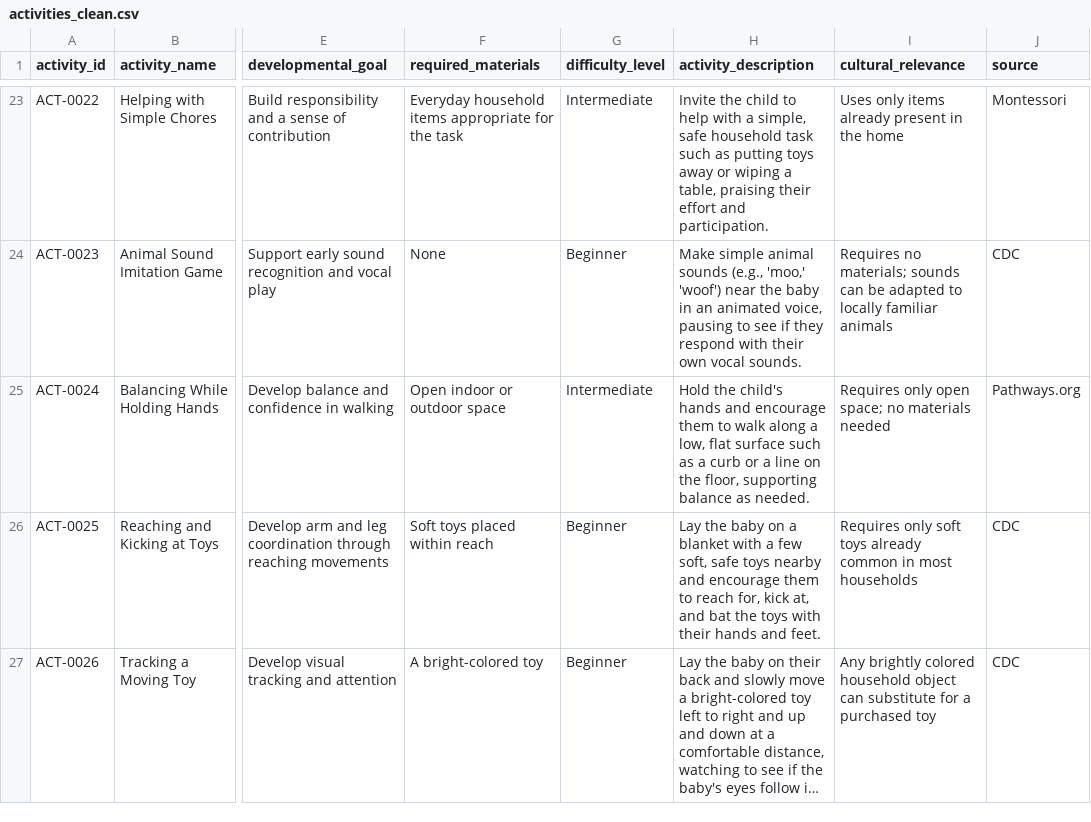
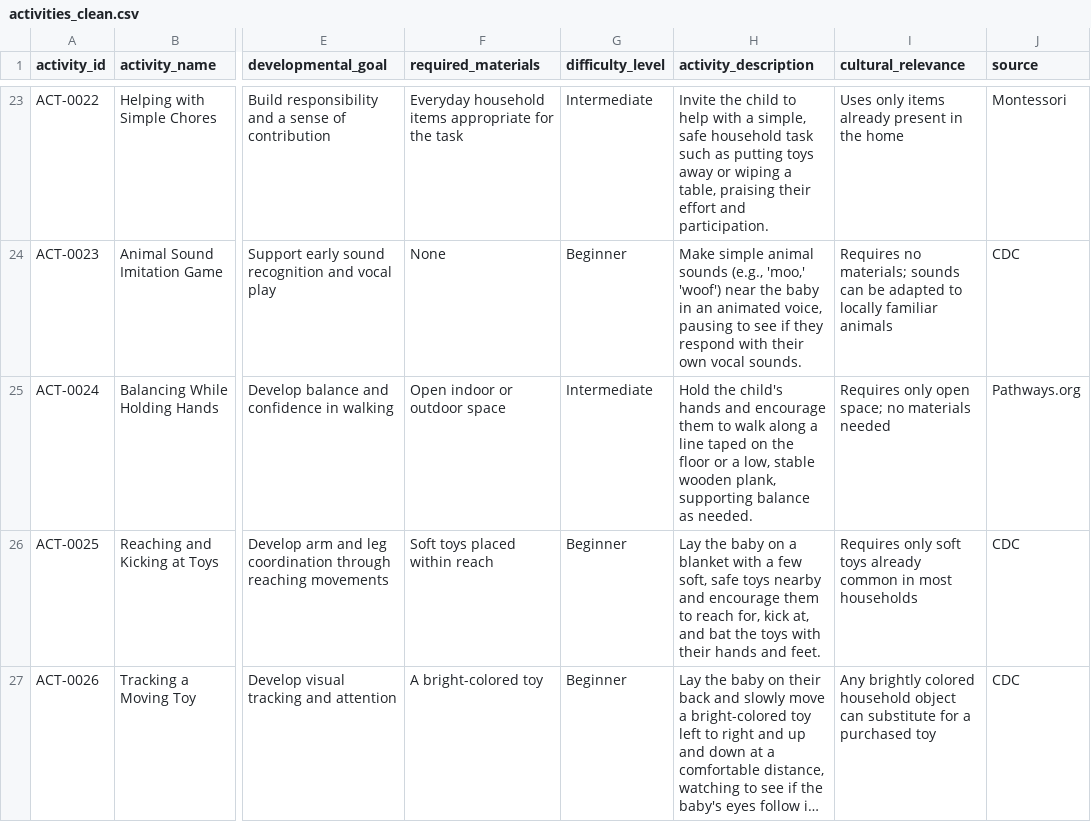
Before and after one commit to Alysa-Gathoni/Nurtura, a CSV file: data/processed/activities_clean.csv, drawn as a sheet; only a part is shown, gaps mark what is left out; long unchanged cells end in …; the diff names each change by its address in the sheet, - before the commit and + after, or states it on an @@ line.

Commit message:
chore: make ACT-0024 balance activity safer (#11)
Replace walking along a curb, which borders roads, with a line taped on the
floor or a low, stable wooden plank.

```diff
--- a/data/processed/activities_clean.csv
+++ b/data/processed/activities_clean.csv
-H25 (activity_description): …along a low, flat surface such as a curb or a line on the floor, supporting balance…
+H25 (activity_description): …along a line taped on the floor or a low, stable wooden plank, supporting balance…
```
Also changed, not shown: data/raw/activities_batch2.csv.
